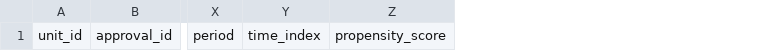
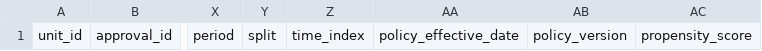
Before and after one commit to zhouning/gisdataagent, a CSV file: docs/reports/twm_production_observed_history_template.csv, drawn as a sheet; only a part is shown, gaps mark what is left out; the diff names each change by its address in the sheet, - before the commit and + after, or states it on an @@ line.

```diff
--- a/docs/reports/twm_production_observed_history_template.csv
+++ b/docs/reports/twm_production_observed_history_template.csv
+column Y, row 1: split
+column AA, row 1: policy_effective_date
+column AB, row 1: policy_version
```
Also changed, not shown: 59 other files.
